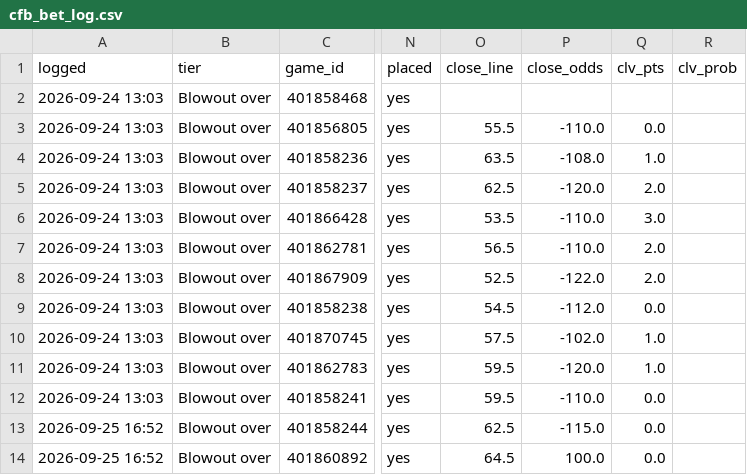
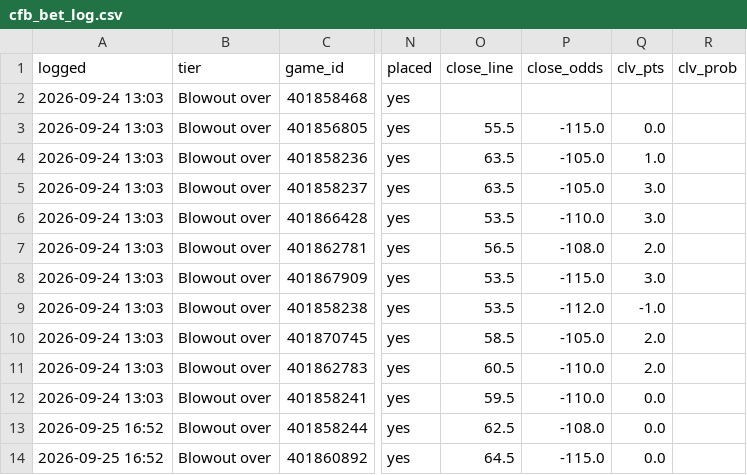
Before and after one commit to PatDyer12/First-one, a CSV file: betting/cfb_bet_log.csv, drawn as a sheet; only a part is shown, gaps mark what is left out; the diff names each change by its address in the sheet, - before the commit and + after, or states it on an @@ line.

```diff
--- a/betting/cfb_bet_log.csv
+++ b/betting/cfb_bet_log.csv
-P3 (close_odds): -110.0
+P3 (close_odds): -115.0
-P4 (close_odds): -108.0
+P4 (close_odds): -105.0
-O5 (close_line): 62.5
+O5 (close_line): 63.5
-P5 (close_odds): -120.0
+P5 (close_odds): -105.0
-Q5 (clv_pts): 2.0
+Q5 (clv_pts): 3.0
-P7 (close_odds): -110.0
+P7 (close_odds): -108.0
-O8 (close_line): 52.5
+O8 (close_line): 53.5
-P8 (close_odds): -122.0
+P8 (close_odds): -115.0
-Q8 (clv_pts): 2.0
+Q8 (clv_pts): 3.0
-O9 (close_line): 54.5
+O9 (close_line): 53.5
-Q9 (clv_pts): 0.0
+Q9 (clv_pts): -1.0
-O10 (close_line): 57.5
+O10 (close_line): 58.5
-P10 (close_odds): -102.0
+P10 (close_odds): -105.0
-Q10:Q11 (clv_pts): 1.0
+Q10:Q11 (clv_pts): 2.0
-O11 (close_line): 59.5
+O11 (close_line): 60.5
-P11 (close_odds): -120.0
+P11 (close_odds): -110.0
-P13 (close_odds): -115.0
+P13 (close_odds): -108.0
-P14 (close_odds): 100.0
+P14 (close_odds): -115.0
```
Also changed, not shown: betting/bet_log.csv, 5 other files.
